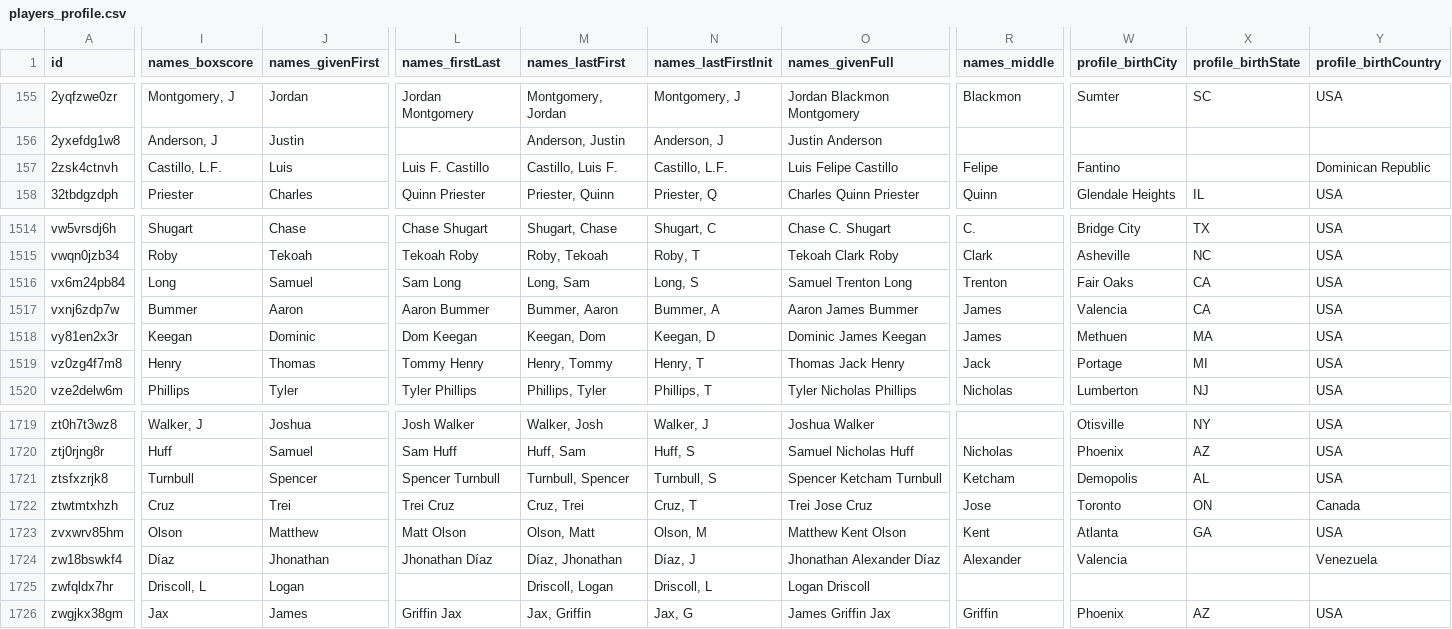
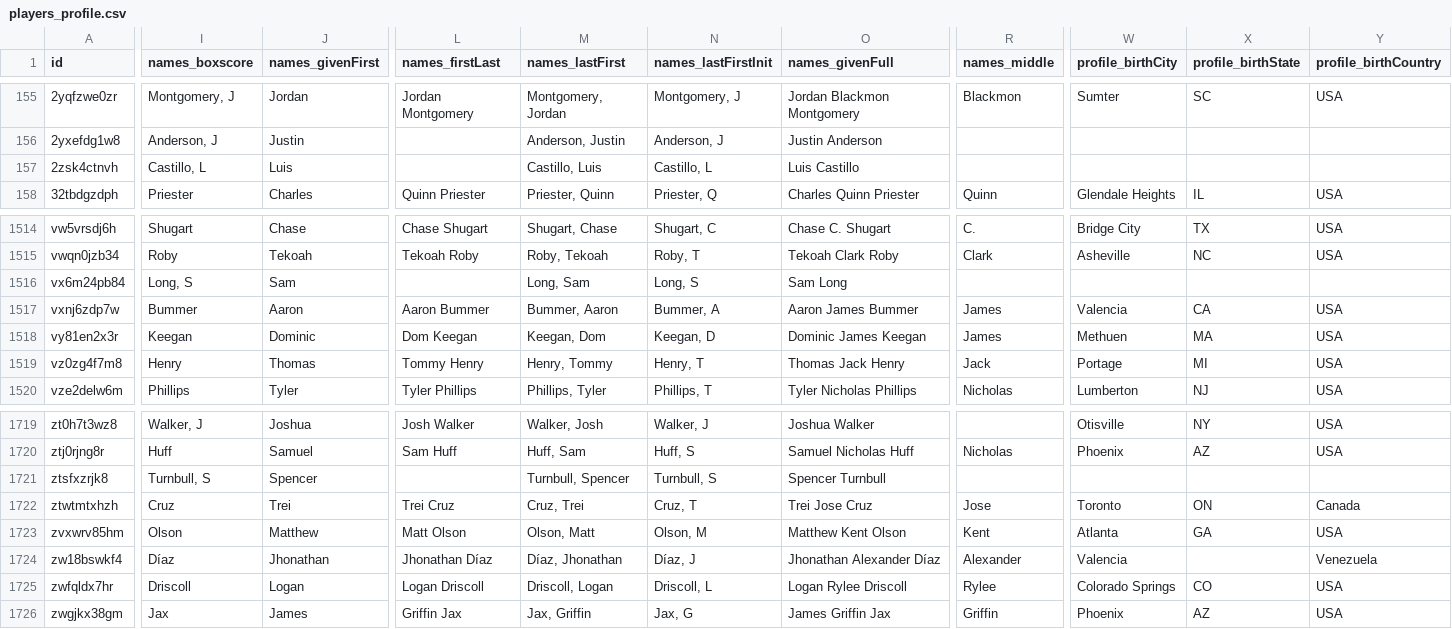
Before and after one commit to StatsVine/prism-registry, a CSV file: exports/mlb/players_profile/players_profile.csv, drawn as a sheet; only a part is shown, gaps mark what is left out; the diff covers the shown part only; the diff names each change by its address in the sheet, - before the commit and + after, or states it on an @@ line.

```diff
--- a/exports/mlb/players_profile/players_profile.csv
+++ b/exports/mlb/players_profile/players_profile.csv
-I157 (names_boxscore): Castillo, L.F.
+I157 (names_boxscore): Castillo, L
-L157 (names_firstLast): Luis F. Castillo
+L157 (names_firstLast): (empty)
-M157 (names_lastFirst): Castillo, Luis F.
+M157 (names_lastFirst): Castillo, Luis
-N157 (names_lastFirstInit): Castillo, L.F.
+N157 (names_lastFirstInit): Castillo, L
-O157 (names_givenFull): Luis Felipe Castillo
+O157 (names_givenFull): Luis Castillo
-R157 (names_middle): Felipe
+R157 (names_middle): (empty)
-W157 (profile_birthCity): Fantino
+W157 (profile_birthCity): (empty)
-Y157 (profile_birthCountry): Dominican Republic
+Y157 (profile_birthCountry): (empty)
-I1516 (names_boxscore): Long
+I1516 (names_boxscore): Long, S
-J1516 (names_givenFirst): Samuel
+J1516 (names_givenFirst): Sam
-L1516 (names_firstLast): Sam Long
+L1516 (names_firstLast): (empty)
-O1516 (names_givenFull): Samuel Trenton Long
+O1516 (names_givenFull): Sam Long
-R1516 (names_middle): Trenton
+R1516 (names_middle): (empty)
-W1516 (profile_birthCity): Fair Oaks
+W1516 (profile_birthCity): (empty)
-X1516 (profile_birthState): CA
+X1516 (profile_birthState): (empty)
-Y1516 (profile_birthCountry): USA
+Y1516 (profile_birthCountry): (empty)
-I1721 (names_boxscore): Turnbull
+I1721 (names_boxscore): Turnbull, S
-L1721 (names_firstLast): Spencer Turnbull
+L1721 (names_firstLast): (empty)
-O1721 (names_givenFull): Spencer Ketcham Turnbull
+O1721 (names_givenFull): Spencer Turnbull
-R1721 (names_middle): Ketcham
+R1721 (names_middle): (empty)
-W1721 (profile_birthCity): Demopolis
+W1721 (profile_birthCity): (empty)
-X1721 (profile_birthState): AL
+X1721 (profile_birthState): (empty)
-Y1721 (profile_birthCountry): USA
+Y1721 (profile_birthCountry): (empty)
-I1725 (names_boxscore): Driscoll, L
+I1725 (names_boxscore): Driscoll
-L1725 (names_firstLast): (empty)
+L1725 (names_firstLast): Logan Driscoll
-O1725 (names_givenFull): Logan Driscoll
+O1725 (names_givenFull): Logan Rylee Driscoll
-R1725 (names_middle): (empty)
+R1725 (names_middle): Rylee
-W1725 (profile_birthCity): (empty)
+W1725 (profile_birthCity): Colorado Springs
-X1725 (profile_birthState): (empty)
+X1725 (profile_birthState): CO
-Y1725 (profile_birthCountry): (empty)
+Y1725 (profile_birthCountry): USA
```
Also changed, not shown: 157 edited cells elsewhere in this file, exports/mlb/player_ids/player_ids.csv, exports/mlb/players_mlb_profile/players_mlb_profile.csv, 45 other files.
